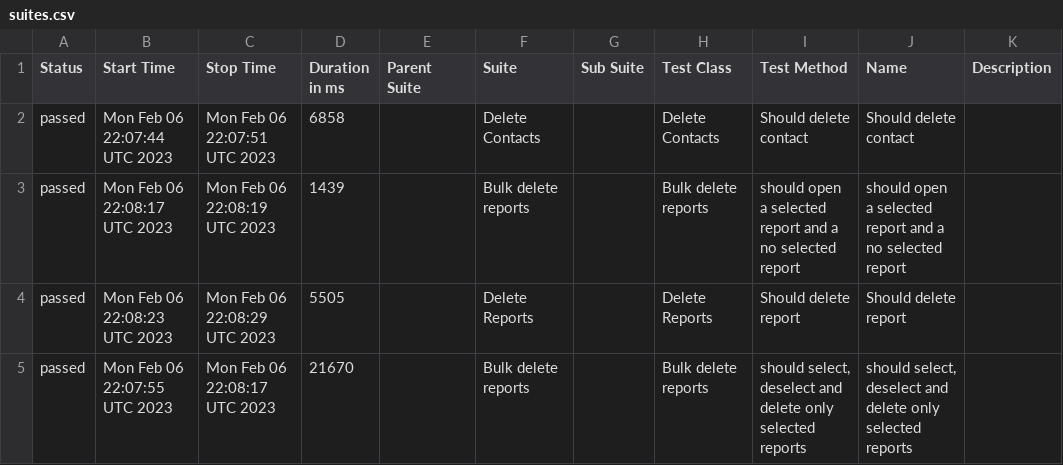
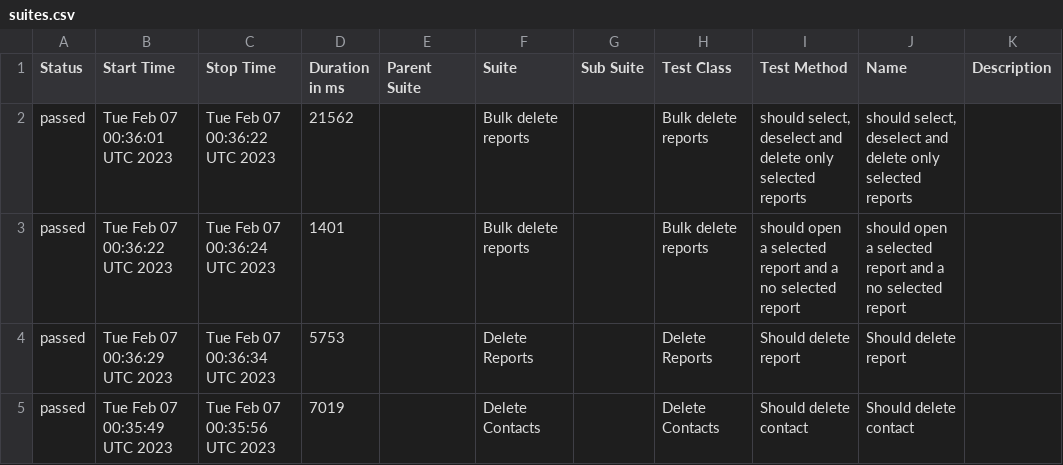
Before and after one commit to medic/build-history, a CSV file: cht-core/allure/ci-webdriver-default-mobile/allure-report/data/suites.csv, drawn as a sheet.

```diff
--- a/cht-core/allure/ci-webdriver-default-mobile/allure-report/data/suites.csv
+++ b/cht-core/allure/ci-webdriver-default-mobile/allure-report/data/suites.csv
@@ -1,5 +1,5 @@
 "Status","Start Time","Stop Time","Duration in ms","Parent Suite","Suite","Sub Suite","Test Class","Test Method","Name","Description"
-"passed","Mon Feb 06 22:07:44 UTC 2023","Mon Feb 06 22:07:51 UTC 2023","6858","","Delete Contacts","","Delete Contacts","Should delete contact","Should delete contact",""
-"passed","Mon Feb 06 22:08:17 UTC 2023","Mon Feb 06 22:08:19 UTC 2023","1439","","Bulk delete reports","","Bulk delete reports","should open a selected report and a no selected report","should open a selected report and a no selected report",""
-"passed","Mon Feb 06 22:08:23 UTC 2023","Mon Feb 06 22:08:29 UTC 2023","5505","","Delete Reports","","Delete Reports","Should delete report","Should delete report",""
-"passed","Mon Feb 06 22:07:55 UTC 2023","Mon Feb 06 22:08:17 UTC 2023","21670","","Bulk delete reports","","Bulk delete reports","should select, deselect and delete only selected reports","should select, deselect and delete only selected reports",""
+"passed","Tue Feb 07 00:36:01 UTC 2023","Tue Feb 07 00:36:22 UTC 2023","21562","","Bulk delete reports","","Bulk delete reports","should select, deselect and delete only selected reports","should select, deselect and delete only selected reports",""
+"passed","Tue Feb 07 00:36:22 UTC 2023","Tue Feb 07 00:36:24 UTC 2023","1401","","Bulk delete reports","","Bulk delete reports","should open a selected report and a no selected report","should open a selected report and a no selected report",""
+"passed","Tue Feb 07 00:36:29 UTC 2023","Tue Feb 07 00:36:34 UTC 2023","5753","","Delete Reports","","Delete Reports","Should delete report","Should delete report",""
+"passed","Tue Feb 07 00:35:49 UTC 2023","Tue Feb 07 00:35:56 UTC 2023","7019","","Delete Contacts","","Delete Contacts","Should delete contact","Should delete contact",""
```
Also changed, not shown: 17 other files.
